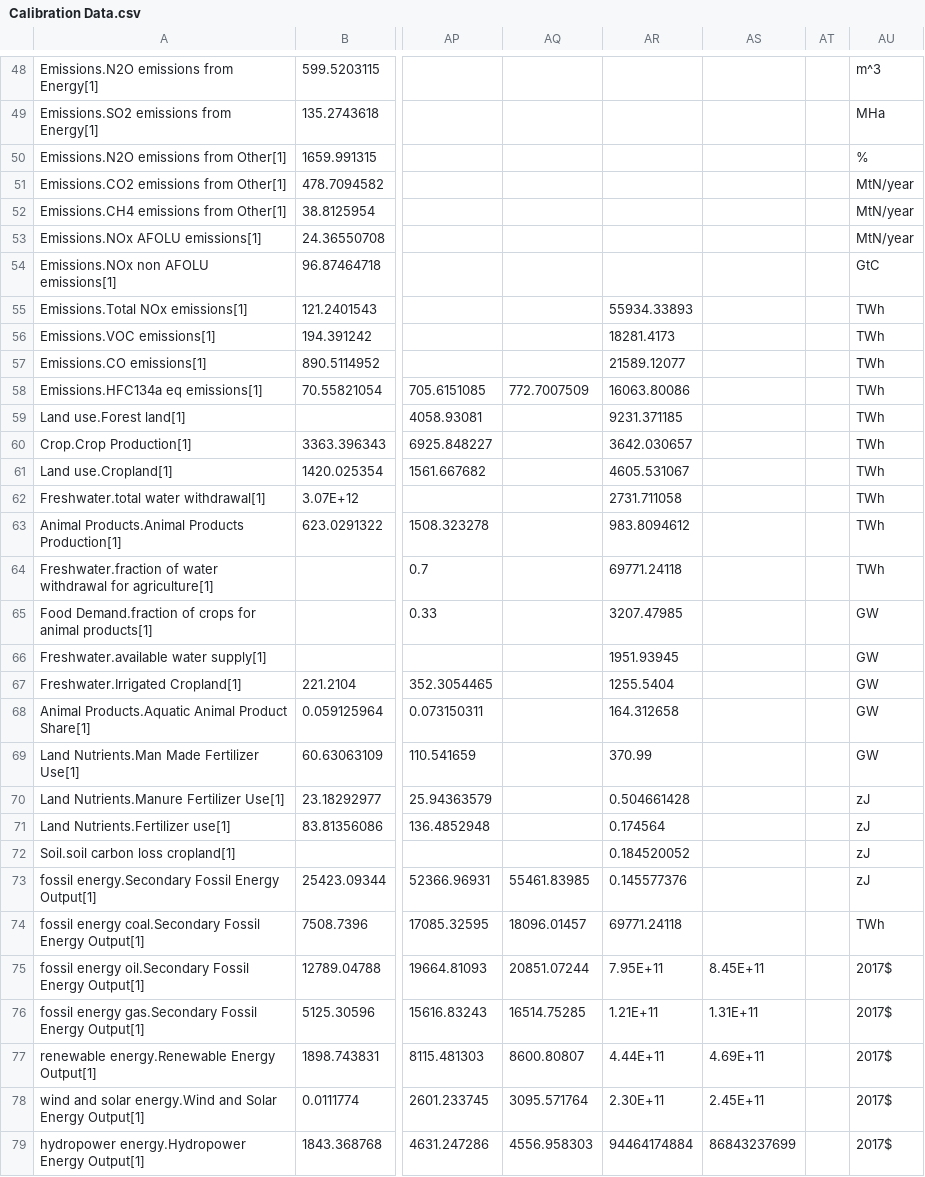
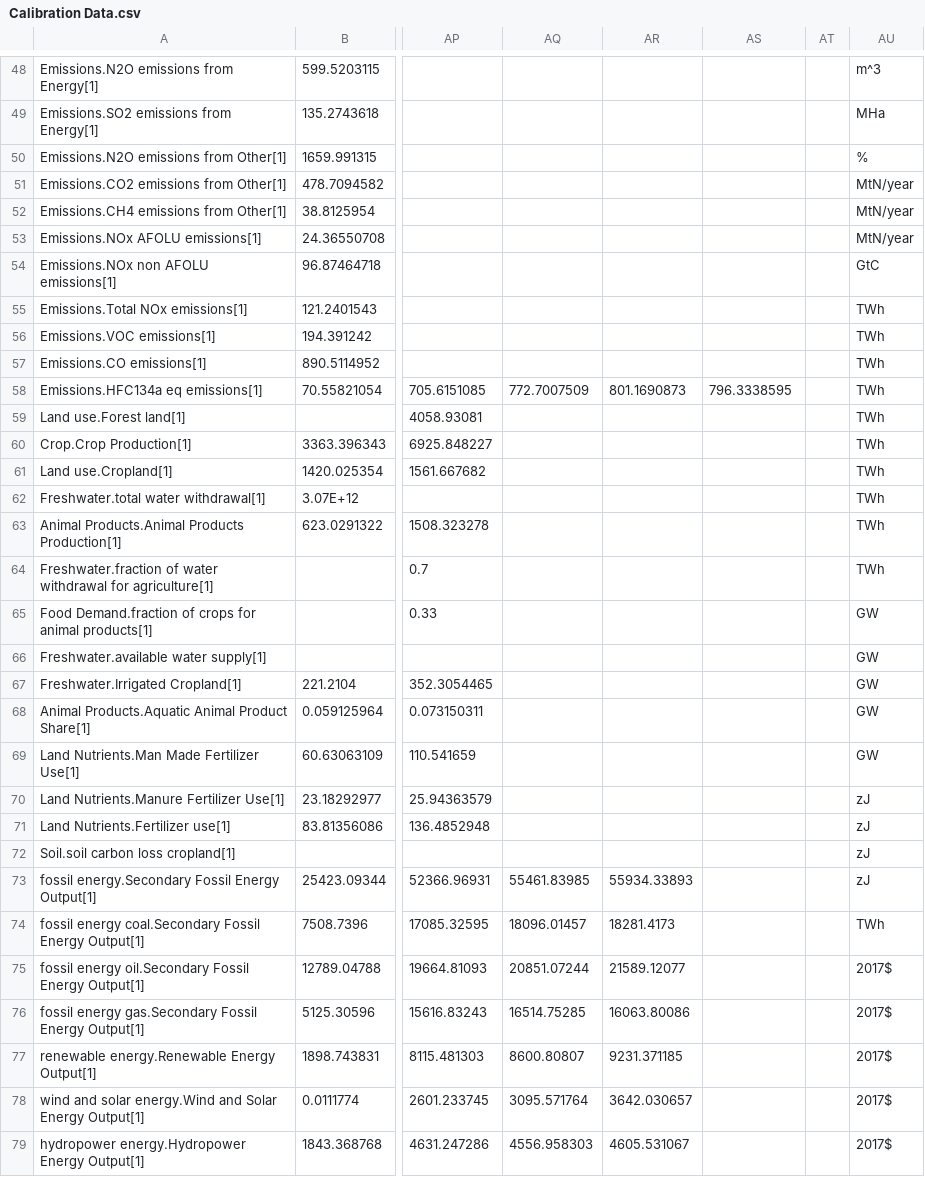
Before and after one commit to metno/WorldTransFRIDA, a CSV file: Data/Calibration Data.csv, drawn as a sheet; only a part is shown, gaps mark what is left out; the diff covers the shown part only; the diff names each change by its address in the sheet, - before the commit and + after, or states it on an @@ line.

Commit message:
fixed 2023/2024 calibration data paste mistake

```diff
--- a/Data/Calibration Data.csv
+++ b/Data/Calibration Data.csv
-AR55: 55934.33893
+AR55: (empty)
-AR56: 18281.4173
+AR56: (empty)
-AR57: 21589.12077
+AR57: (empty)
-AR58: 16063.80086
+AR58: 801.1690873
-AS58: (empty)
+AS58: 796.3338595
-AR59: 9231.371185
+AR59: (empty)
-AR60: 3642.030657
+AR60: (empty)
-AR61: 4605.531067
+AR61: (empty)
-AR62: 2731.711058
+AR62: (empty)
-AR63: 983.8094612
+AR63: (empty)
-AR64: 69771.24118
+AR64: (empty)
-AR65: 3207.47985
+AR65: (empty)
-AR66: 1951.93945
+AR66: (empty)
-AR67: 1255.5404
+AR67: (empty)
-AR68: 164.312658
+AR68: (empty)
-AR69: 370.99
+AR69: (empty)
-AR70: 0.504661428
+AR70: (empty)
-AR71: 0.174564
+AR71: (empty)
-AR72: 0.184520052
+AR72: (empty)
-AR73: 0.145577376
+AR73: 55934.33893
-AR74: 69771.24118
+AR74: 18281.4173
-AR75: 7.95E+11
+AR75: 21589.12077
-AS75: 8.45E+11
+AS75: (empty)
-AR76: 1.21E+11
+AR76: 16063.80086
-AS76: 1.31E+11
+AS76: (empty)
-AR77: 4.44E+11
+AR77: 9231.371185
-AS77: 4.69E+11
+AS77: (empty)
-AR78: 2.30E+11
+AR78: 3642.030657
-AS78: 2.45E+11
+AS78: (empty)
-AR79: 94464174884
+AR79: 4605.531067
-AS79: 86843237699
+AS79: (empty)
```
Also changed, not shown: 46 edited cells elsewhere in this file, 1 other file.
